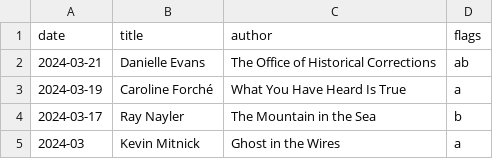
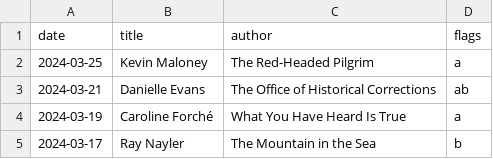
Before and after one commit to lswainemoore/splash, a CSV file: data/reading.csv, drawn as a sheet; only a part is shown; the shorter side is filled out with more unchanged rows.

Commit message:
book

```diff
--- a/data/reading.csv
+++ b/data/reading.csv
@@ -1,2 +1,3 @@
 date,title,author,flags
+2024-03-25,Kevin Maloney,The Red-Headed Pilgrim,a
 2024-03-21,Danielle Evans,The Office of Historical Corrections,ab
```
